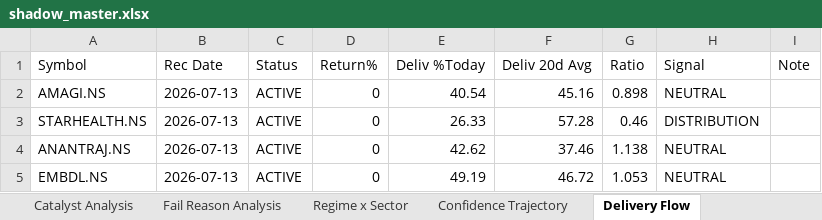
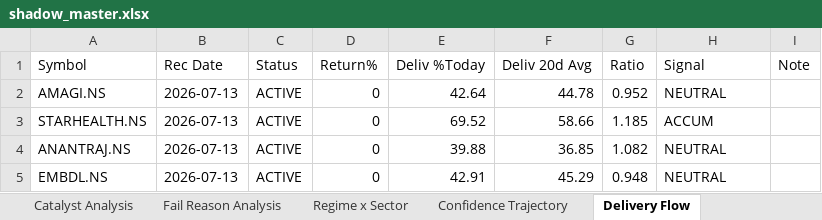
Before and after one commit to Gdsk-Sravan/Analyse-recommend-track, an Excel workbook: shadow_master.xlsx, sheet Delivery Flow, drawn as a sheet; values as stored, in another font and other column widths than the file's, no borders; the diff names each change by its address in the sheet, - before the commit and + after, or states it on an @@ line.

```diff
--- a/shadow_master.xlsx (sheet Delivery Flow)
+++ b/shadow_master.xlsx (sheet Delivery Flow)
-E2 (Deliv %Today): 40.54
+E2 (Deliv %Today): 42.64
-F2 (Deliv 20d Avg): 45.16
+F2 (Deliv 20d Avg): 44.78
-G2 (Ratio): 0.898
+G2 (Ratio): 0.952
-E3 (Deliv %Today): 26.33
+E3 (Deliv %Today): 69.52
-F3 (Deliv 20d Avg): 57.28
+F3 (Deliv 20d Avg): 58.66
-G3 (Ratio): 0.46
+G3 (Ratio): 1.185
-H3 (Signal): DISTRIBUTION
+H3 (Signal): ACCUM
-E4 (Deliv %Today): 42.62
+E4 (Deliv %Today): 39.88
-F4 (Deliv 20d Avg): 37.46
+F4 (Deliv 20d Avg): 36.85
-G4 (Ratio): 1.138
+G4 (Ratio): 1.082
-E5 (Deliv %Today): 49.19
+E5 (Deliv %Today): 42.91
-F5 (Deliv 20d Avg): 46.72
+F5 (Deliv 20d Avg): 45.29
-G5 (Ratio): 1.053
+G5 (Ratio): 0.948
```
Also changed, not shown: sheet Sector Rotation, 1 other file.
